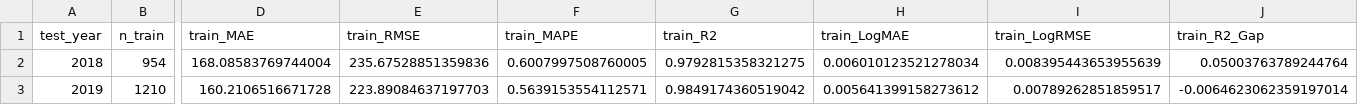
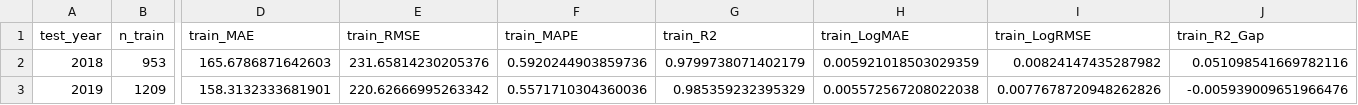
Before and after one commit to FakeSpace9/202605-BMDS2003-DATA-SCIENCE, a CSV file: prototype/random_forest_fold_metrics.csv, drawn as a sheet; only a part is shown, gaps mark what is left out; the diff covers the shown part only; the diff names each change by its address in the sheet, - before the commit and + after, or states it on an @@ line.

```diff
--- a/prototype/random_forest_fold_metrics.csv
+++ b/prototype/random_forest_fold_metrics.csv
-B2 (n_train): 954
+B2 (n_train): 953
-D2 (train_MAE): 168.08583769744004
+D2 (train_MAE): 165.6786871642603
-E2 (train_RMSE): 235.67528851359836
+E2 (train_RMSE): 231.65814230205376
-F2 (train_MAPE): 0.6007997508760005
+F2 (train_MAPE): 0.5920244903859736
-G2 (train_R2): 0.9792815358321275
+G2 (train_R2): 0.9799738071402179
-H2 (train_LogMAE): 0.006010123521278034
+H2 (train_LogMAE): 0.005921018503029359
-I2 (train_LogRMSE): 0.008395443653955639
+I2 (train_LogRMSE): 0.00824147435287982
-J2 (train_R2_Gap): 0.05003763789244764
+J2 (train_R2_Gap): 0.051098541669782116
-B3 (n_train): 1210
+B3 (n_train): 1209
-D3 (train_MAE): 160.2106516671728
+D3 (train_MAE): 158.3132333681901
-E3 (train_RMSE): 223.89084637197703
+E3 (train_RMSE): 220.62666995263342
-F3 (train_MAPE): 0.5639153554112571
+F3 (train_MAPE): 0.5571710304360036
-G3 (train_R2): 0.9849174360519042
+G3 (train_R2): 0.985359232395329
-H3 (train_LogMAE): 0.005641399158273612
+H3 (train_LogMAE): 0.005572567208022038
-I3 (train_LogRMSE): 0.00789262851859517
+I3 (train_LogRMSE): 0.0077678720948262826
-J3 (train_R2_Gap): -0.0064623062359197014
+J3 (train_R2_Gap): -0.005939009651966476
```
Also changed, not shown: 112 edited cells elsewhere in this file, 3 other files.
